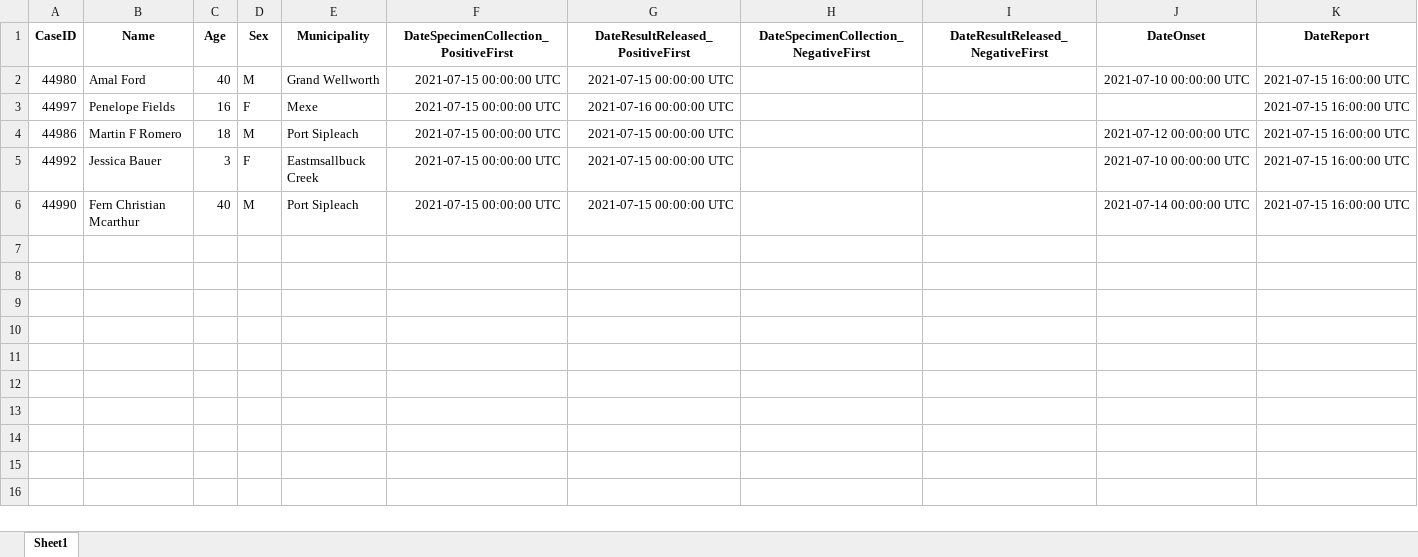
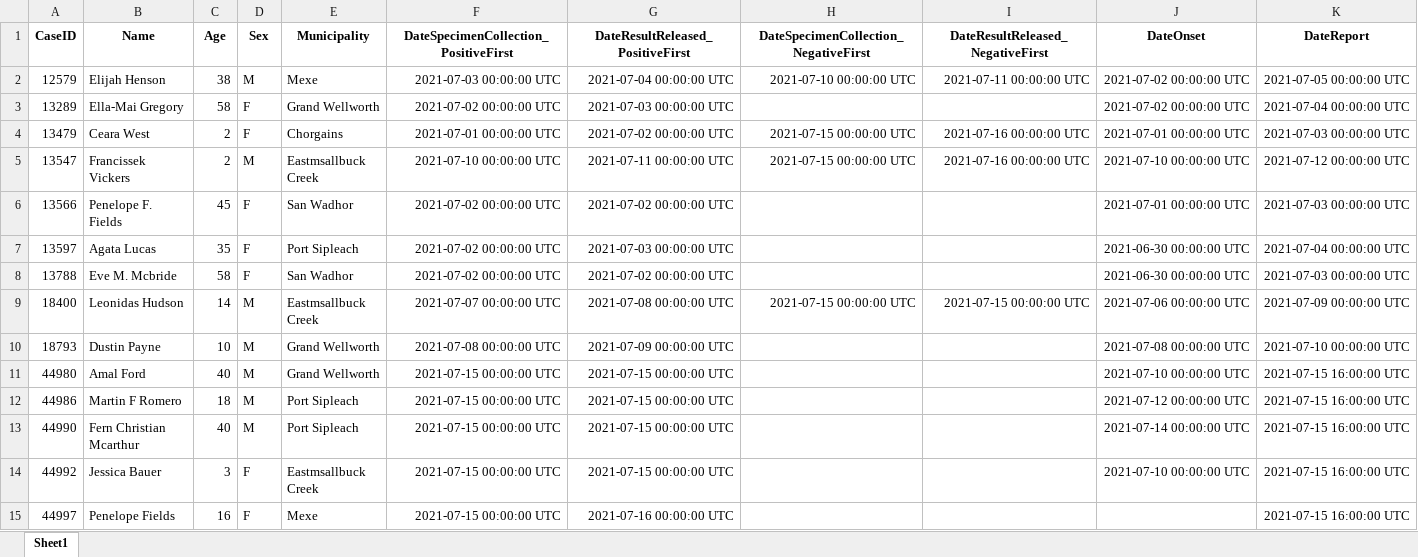
Before and after one commit to neljasonhaw/SurveillanceR, an Excel workbook: cases/fakecaselinelist_2021-07-16.xlsx, sheet Sheet1, drawn as a sheet; values as stored, in another font and other column widths than the file's, no borders; the diff names each change by its address in the sheet, - before the commit and + after, or states it on an @@ line.

```diff
--- a/cases/fakecaselinelist_2021-07-16.xlsx (sheet Sheet1)
+++ b/cases/fakecaselinelist_2021-07-16.xlsx (sheet Sheet1)
+row 2: 12579 | Elijah Henson | 38 | M | Mexe | 2021-07-03 00:00:00 UTC | 2021-07-04 00:00:00 UTC | 2021-07-10 00:00:00 UTC | 2021-07-11 00:00:00 UTC | 2021-07-02 00:00:00 UTC | 2021-07-05 00:00:00 UTC
+row 3: 13289 | Ella-Mai Gregory | 58 | F | Grand Wellworth | 2021-07-02 00:00:00 UTC | 2021-07-03 00:00:00 UTC |  |  | 2021-07-02 00:00:00 UTC | 2021-07-04 00:00:00 UTC
+row 4: 13479 | Ceara West | 2 | F | Chorgains | 2021-07-01 00:00:00 UTC | 2021-07-02 00:00:00 UTC | 2021-07-15 00:00:00 UTC | 2021-07-16 00:00:00 UTC | 2021-07-01 00:00:00 UTC | 2021-07-03 00:00:00 UTC
+row 5: 13547 | Francissek Vickers | 2 | M | Eastmsallbuck Creek | 2021-07-10 00:00:00 UTC | 2021-07-11 00:00:00 UTC | 2021-07-15 00:00:00 UTC | 2021-07-16 00:00:00 UTC | 2021-07-10 00:00:00 UTC | 2021-07-12 00:00:00 UTC
+row 6: 13566 | Penelope F. Fields | 45 | F | San Wadhor | 2021-07-02 00:00:00 UTC | 2021-07-02 00:00:00 UTC |  |  | 2021-07-01 00:00:00 UTC | 2021-07-03 00:00:00 UTC
+row 7: 13597 | Agata Lucas | 35 | F | Port Sipleach | 2021-07-02 00:00:00 UTC | 2021-07-03 00:00:00 UTC |  |  | 2021-06-30 00:00:00 UTC | 2021-07-04 00:00:00 UTC
+row 8: 13788 | Eve M. Mcbride | 58 | F | San Wadhor | 2021-07-02 00:00:00 UTC | 2021-07-02 00:00:00 UTC |  |  | 2021-06-30 00:00:00 UTC | 2021-07-03 00:00:00 UTC
+row 9: 18400 | Leonidas Hudson | 14 | M | Eastmsallbuck Creek | 2021-07-07 00:00:00 UTC | 2021-07-08 00:00:00 UTC | 2021-07-15 00:00:00 UTC | 2021-07-15 00:00:00 UTC | 2021-07-06 00:00:00 UTC | 2021-07-09 00:00:00 UTC
+row 10: 18793 | Dustin Payne | 10 | M | Grand Wellworth | 2021-07-08 00:00:00 UTC | 2021-07-09 00:00:00 UTC |  |  | 2021-07-08 00:00:00 UTC | 2021-07-10 00:00:00 UTC
@@ row 4 moved to row 12: 44986 @@
@@ row 6 moved to row 13: 44990 @@
@@ row 5 moved to row 14: 44992 @@
```
Also changed, not shown: 3 other files.
